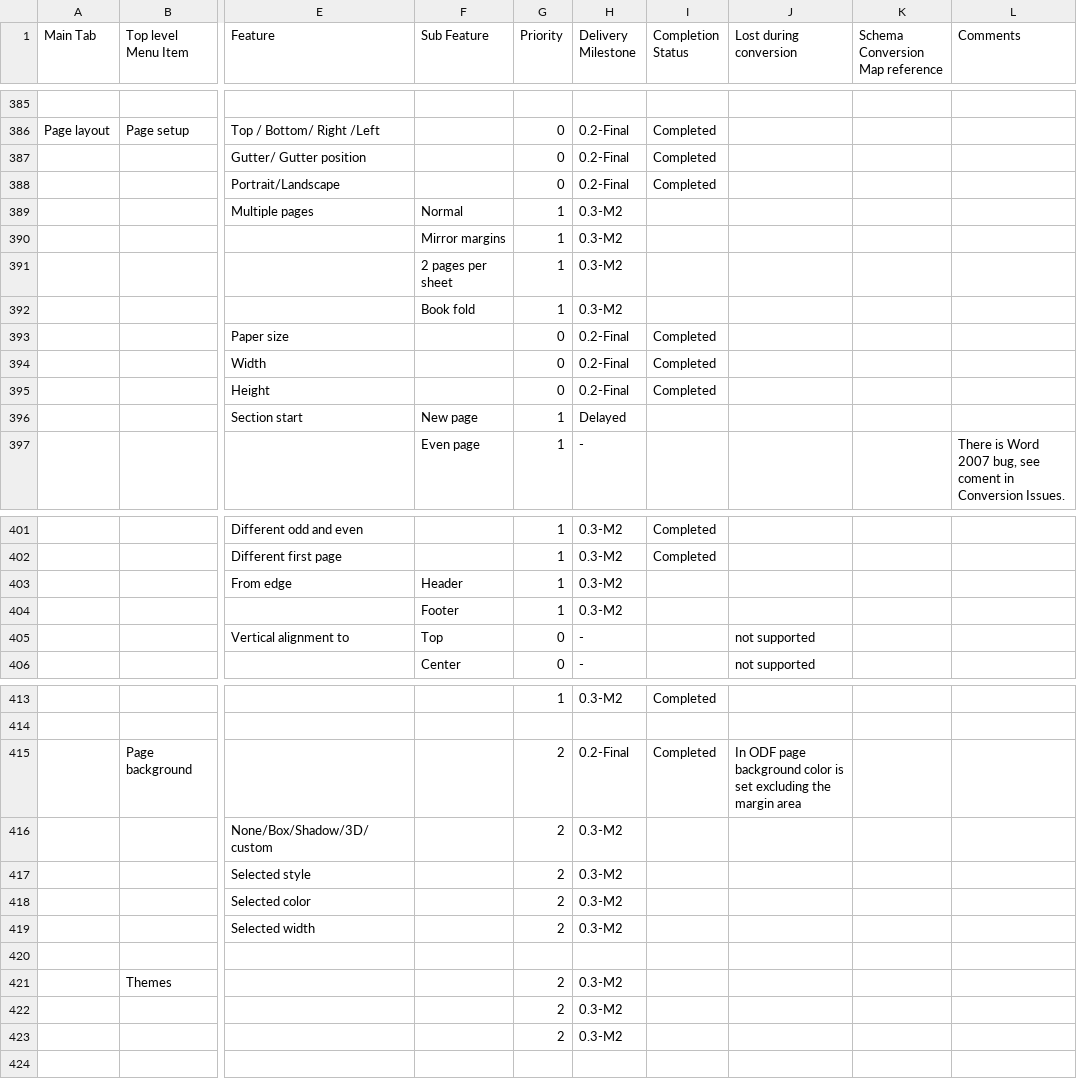
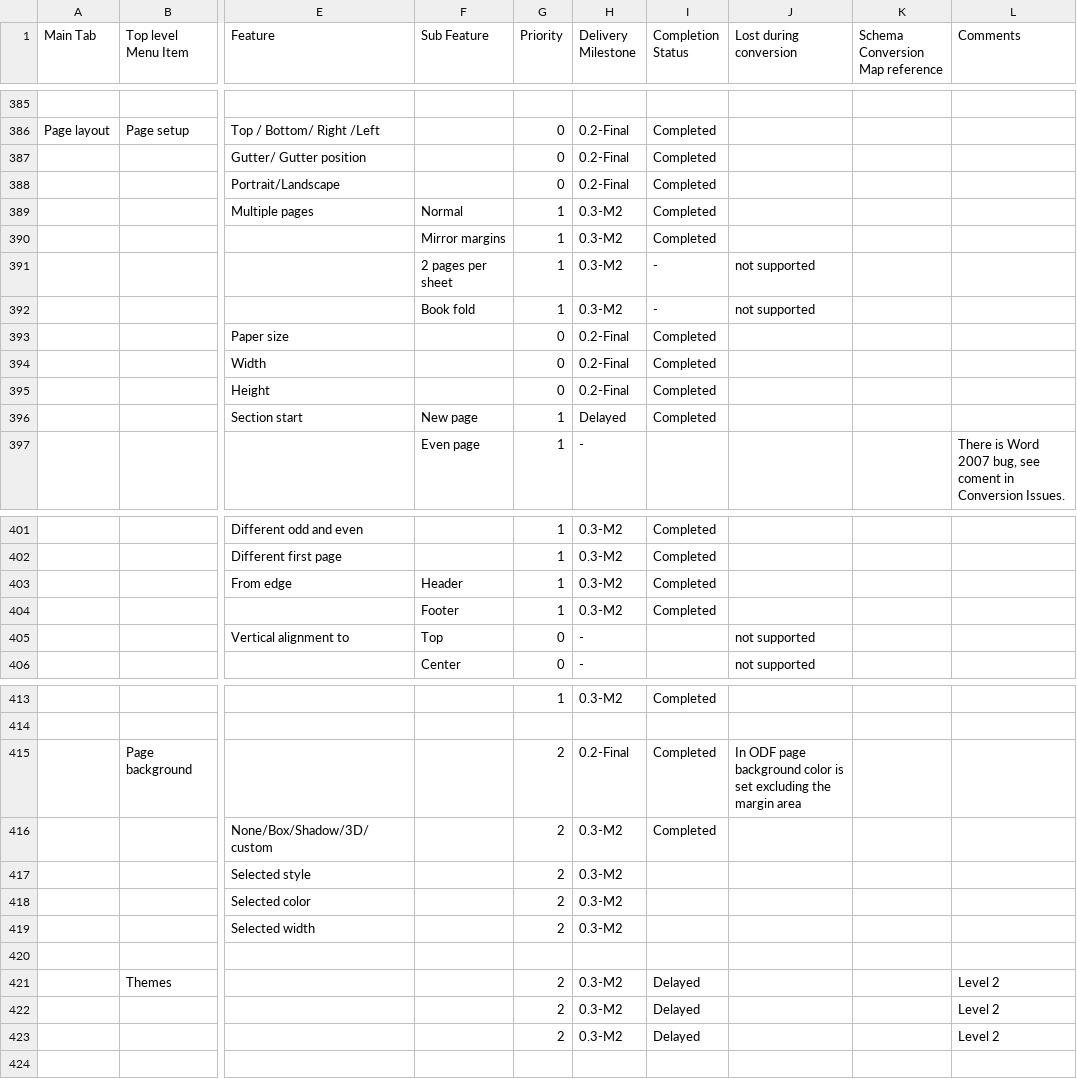
Before and after one commit to arlm/odf-converter, a CSV file: docs/Tester documentation/MSWord2007-Users-Features-List.csv, drawn as a sheet; only a part is shown, gaps mark what is left out; the diff names each change by its address in the sheet, - before the commit and + after, or states it on an @@ line.

Commit message:
updated page layout

```diff
--- a/docs/Tester documentation/MSWord2007-Users-Features-List.csv
+++ b/docs/Tester documentation/MSWord2007-Users-Features-List.csv
-I389:I390 (Completion Status): (empty)
+I389:I390 (Completion Status): Completed
-I391:I392 (Completion Status): (empty)
+I391:I392 (Completion Status): -
-J391:J392 (Lost during conversion): (empty)
+J391:J392 (Lost during conversion): not supported
-I396 (Completion Status): (empty)
+I396 (Completion Status): Completed
-I403:I404 (Completion Status): (empty)
+I403:I404 (Completion Status): Completed
-I416 (Completion Status): (empty)
+I416 (Completion Status): Completed
-I421:I423 (Completion Status): (empty)
+I421:I423 (Completion Status): Delayed
-L421:L423 (Comments): (empty)
+L421:L423 (Comments): Level 2
```
